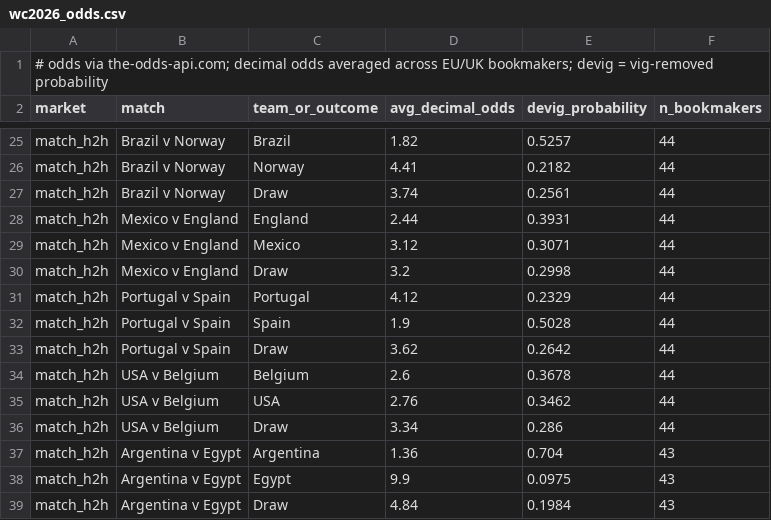
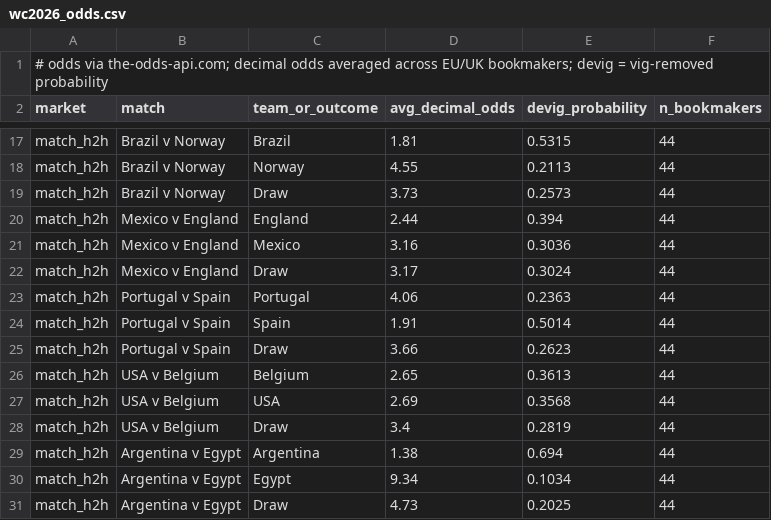
Before and after one commit to kds-ct/world-cup-almanac, a CSV file: data/wc2026_odds.csv, drawn as a sheet; only a part is shown, gaps mark what is left out; addresses are those after the commit; the diff covers the shown part only; the diff names each change by its address in the sheet, - before the commit and + after, or states it on an @@ line.

```diff
--- a/data/wc2026_odds.csv
+++ b/data/wc2026_odds.csv
-D17 (avg_decimal_odds): 1.82
+D17 (avg_decimal_odds): 1.81
-E17 (devig_probability): 0.5257
+E17 (devig_probability): 0.5315
-D18 (avg_decimal_odds): 4.41
+D18 (avg_decimal_odds): 4.55
-E18 (devig_probability): 0.2182
+E18 (devig_probability): 0.2113
-D19 (avg_decimal_odds): 3.74
+D19 (avg_decimal_odds): 3.73
-E19 (devig_probability): 0.2561
+E19 (devig_probability): 0.2573
-E20 (devig_probability): 0.3931
+E20 (devig_probability): 0.394
-D21 (avg_decimal_odds): 3.12
+D21 (avg_decimal_odds): 3.16
-E21 (devig_probability): 0.3071
+E21 (devig_probability): 0.3036
-D22 (avg_decimal_odds): 3.2
+D22 (avg_decimal_odds): 3.17
-E22 (devig_probability): 0.2998
+E22 (devig_probability): 0.3024
-D23 (avg_decimal_odds): 4.12
+D23 (avg_decimal_odds): 4.06
-E23 (devig_probability): 0.2329
+E23 (devig_probability): 0.2363
-D24 (avg_decimal_odds): 1.9
+D24 (avg_decimal_odds): 1.91
-E24 (devig_probability): 0.5028
+E24 (devig_probability): 0.5014
-D25 (avg_decimal_odds): 3.62
+D25 (avg_decimal_odds): 3.66
-E25 (devig_probability): 0.2642
+E25 (devig_probability): 0.2623
-D26 (avg_decimal_odds): 2.6
+D26 (avg_decimal_odds): 2.65
-E26 (devig_probability): 0.3678
+E26 (devig_probability): 0.3613
-D27 (avg_decimal_odds): 2.76
+D27 (avg_decimal_odds): 2.69
-E27 (devig_probability): 0.3462
+E27 (devig_probability): 0.3568
-D28 (avg_decimal_odds): 3.34
+D28 (avg_decimal_odds): 3.4
-E28 (devig_probability): 0.286
+E28 (devig_probability): 0.2819
-D29 (avg_decimal_odds): 1.36
+D29 (avg_decimal_odds): 1.38
-E29 (devig_probability): 0.704
+E29 (devig_probability): 0.694
-F29:F31 (n_bookmakers): 43
+F29:F31 (n_bookmakers): 44
-D30 (avg_decimal_odds): 9.9
+D30 (avg_decimal_odds): 9.34
-E30 (devig_probability): 0.0975
+E30 (devig_probability): 0.1034
-D31 (avg_decimal_odds): 4.84
+D31 (avg_decimal_odds): 4.73
-E31 (devig_probability): 0.1984
+E31 (devig_probability): 0.2025
```
Also changed, not shown: 4 added rows, 9 removed rows and 30 edited cells elsewhere in this file, 2 other files.
